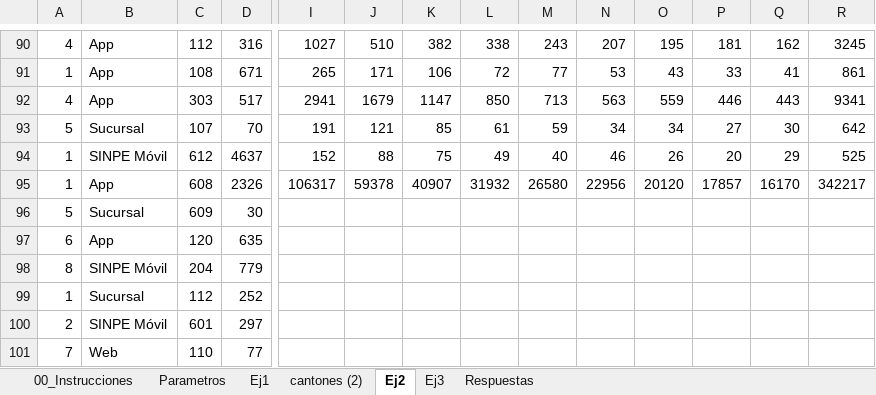
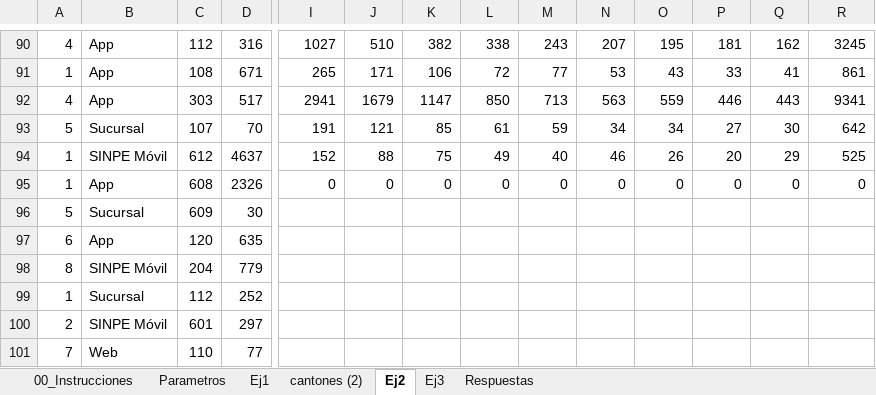
Before and after one commit to harol7462-ctrl/Tarea3_SanchezHarol, an Excel workbook: excel/Tarea3_SanchezHarol.xlsx, sheet Ej2, drawn as a sheet; only a part is shown, gaps mark what is left out; values as stored, in another font and other column widths than the file's, no borders; table styles not drawn; removed rows and columns are numbered as before the commit, all else as after; rows hold the shown columns only; the diff names each change by its address in the sheet, - before the commit and + after, or states it on an @@ line.

Commit message:
refactor: reescribe el conteo por cantón, canal y dígito

```diff
--- a/excel/Tarea3_SanchezHarol.xlsx (sheet Ej2)
+++ b/excel/Tarea3_SanchezHarol.xlsx (sheet Ej2)
-row 95: 1 | App | 608 | 2326 | 106317 | 59378 | 40907 | 31932 | 26580 | 22956 | 20120 | 17857 | 16170 | 342217
+row 95: 1 | App | 608 | 2326 | 0 | 0 | 0 | 0 | 0 | 0 | 0 | 0 | 0 | 0
```
Also changed, not shown: sheet Respuestas.
